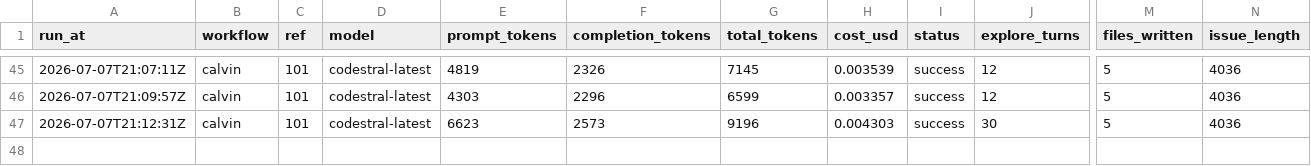
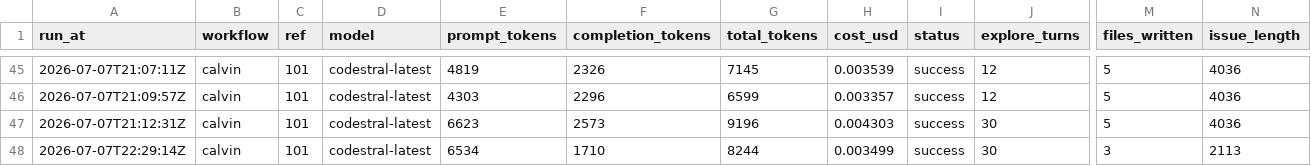
Before and after one commit to Malstrom/synca, a CSV file: backend/api/.calvin/reports/runs.csv, drawn as a sheet; only a part is shown, gaps mark what is left out; rows hold the shown columns only; the diff names each change by its address in the sheet, - before the commit and + after, or states it on an @@ line.

Commit message:
chore: calvin run report — calvin ref #101

```diff
--- a/backend/api/.calvin/reports/runs.csv
+++ b/backend/api/.calvin/reports/runs.csv
+row 48: 2026-07-07T22:29:14Z | calvin | 101 | codestral-latest | 6534 | 1710 | 8244 | 0.003499 | success | 30 | 3 | 2113
```
